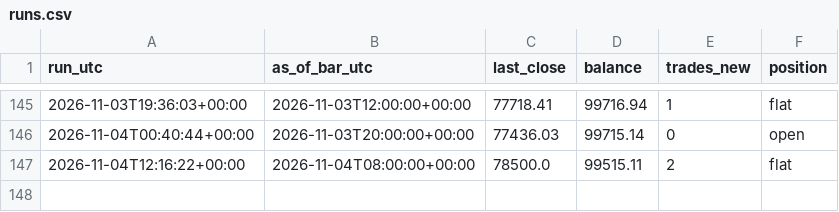
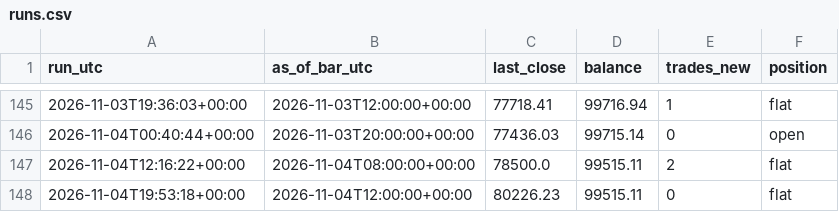
Before and after one commit to kunjancollective/troid, a CSV file: backtest/runs.csv, drawn as a sheet; only a part is shown, gaps mark what is left out.

Commit message:
shadow: 2026-11-04 — 0 new, balance 99,515, running

```diff
--- a/backtest/runs.csv
+++ b/backtest/runs.csv
@@ -147 +147,2 @@ run_utc,as_of_bar_utc,last_close,balance,trades_new,position
 2026-11-04T12:16:22+00:00,2026-11-04T08:00:00+00:00,78500.0,99515.11,2,flat
+2026-11-04T19:53:18+00:00,2026-11-04T12:00:00+00:00,80226.23,99515.11,0,flat
```
Also changed, not shown: backtest/data/live_4h.csv, 5 other files.
